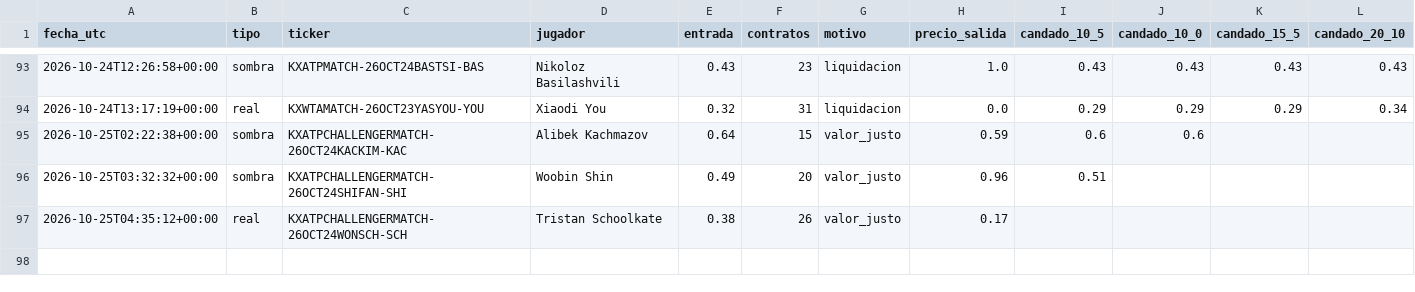
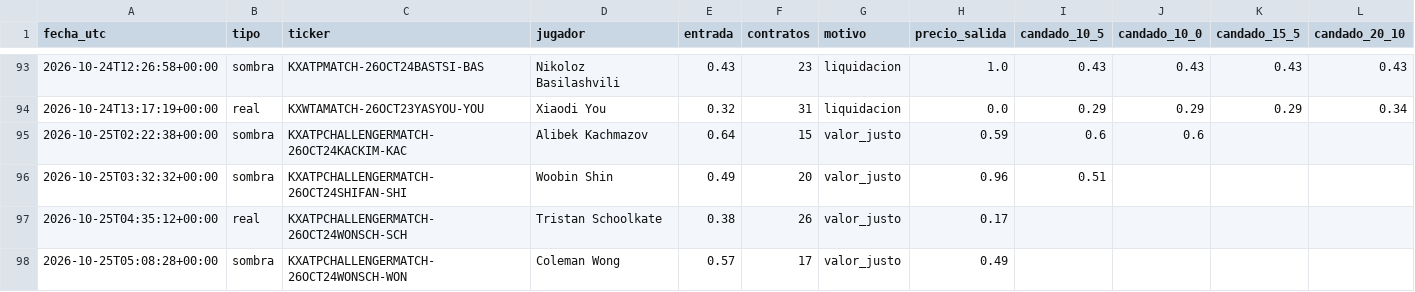
Before and after one commit to dineroforever/tenis-alertas, a CSV file: candado.csv, drawn as a sheet; only a part is shown, gaps mark what is left out; the diff names each change by its address in the sheet, - before the commit and + after, or states it on an @@ line.

```diff
--- a/candado.csv
+++ b/candado.csv
+row 98: 2026-10-25T05:08:28+00:00 | sombra | KXATPCHALLENGERMATCH-26OCT24WONSCH-WON | Coleman Wong | 0.57 | 17 | valor_justo | 0.49
```
Also changed, not shown: candidatos.csv, sombra_salidas.csv, 2 other files.
